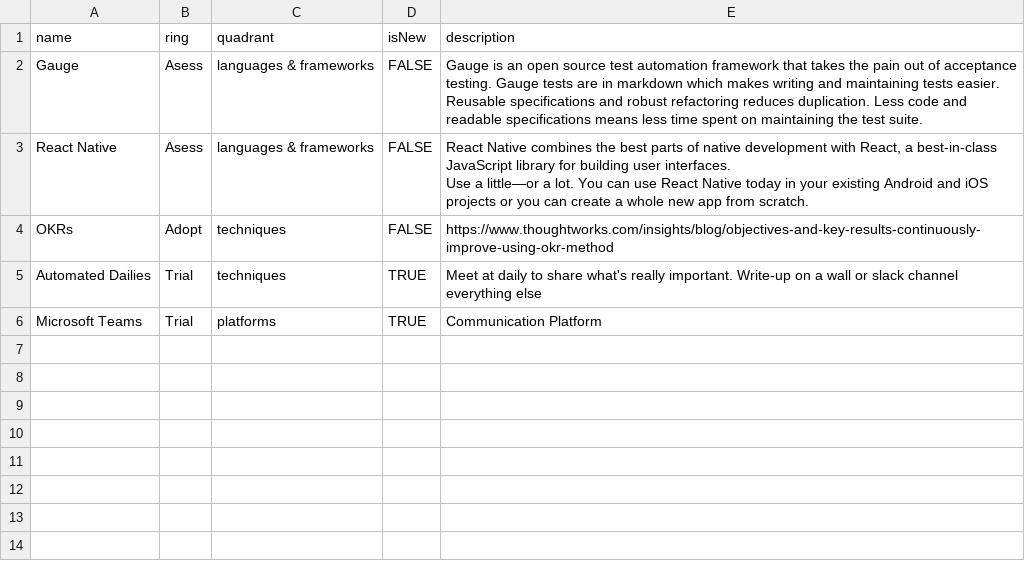
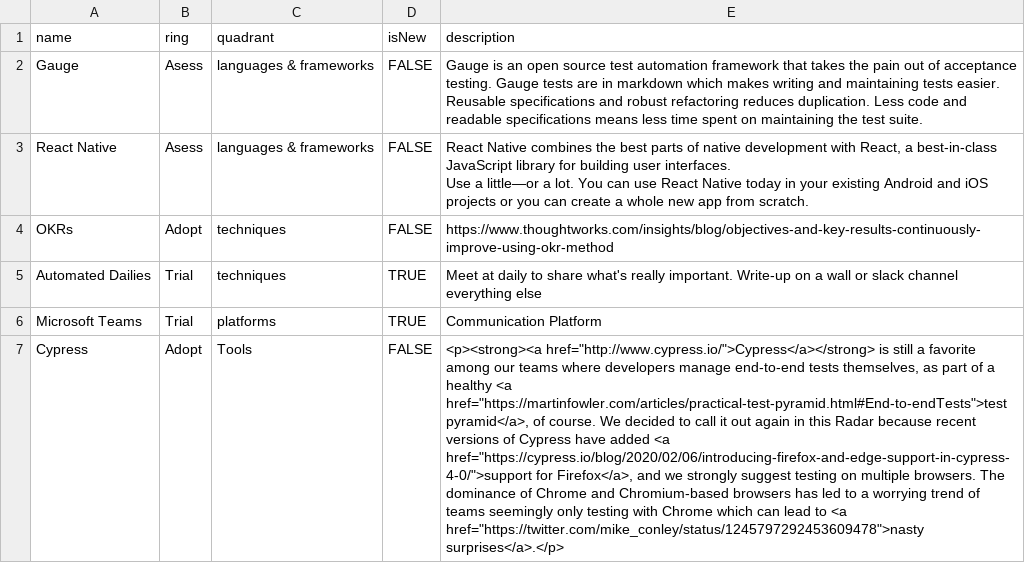
Before and after one commit to codesparkles/tech-radar, a CSV file: Technology Radar-Grid view.csv, drawn as a sheet; the diff names each change by its address in the sheet, - before the commit and + after, or states it on an @@ line.

Commit message:
UPDATE the quadrant column with a 'tool' data

```diff
--- a/Technology Radar-Grid view.csv
+++ b/Technology Radar-Grid view.csv
+row 7: Cypress | Adopt | Tools | FALSE | <p><strong><a href="http://www.cypress.io/">Cypress</a></strong> is still a favorite among our teams where developers manage end-to-end tests themselves, as part of a healthy <a href="https://martinfowler.com/articles/practical-test-pyramid.html#End-to-endTests">test pyramid</a>, of course. We decided to call it out again in this Radar because recent versions of Cypress have added <a href="https://cypress.io/blog/2020/02/06/introducing-firefox-and-edge-support-in-cypress-4-0/">support for Firefox</a>, and we strongly suggest testing on multiple browsers. The dominance of Chrome and Chromium-based browsers has led to a worrying trend of teams seemingly only testing with Chrome which can lead to <a href="https://twitter.com/mike_conley/status/1245797292453609478">nasty surprises</a>.</p>
```
